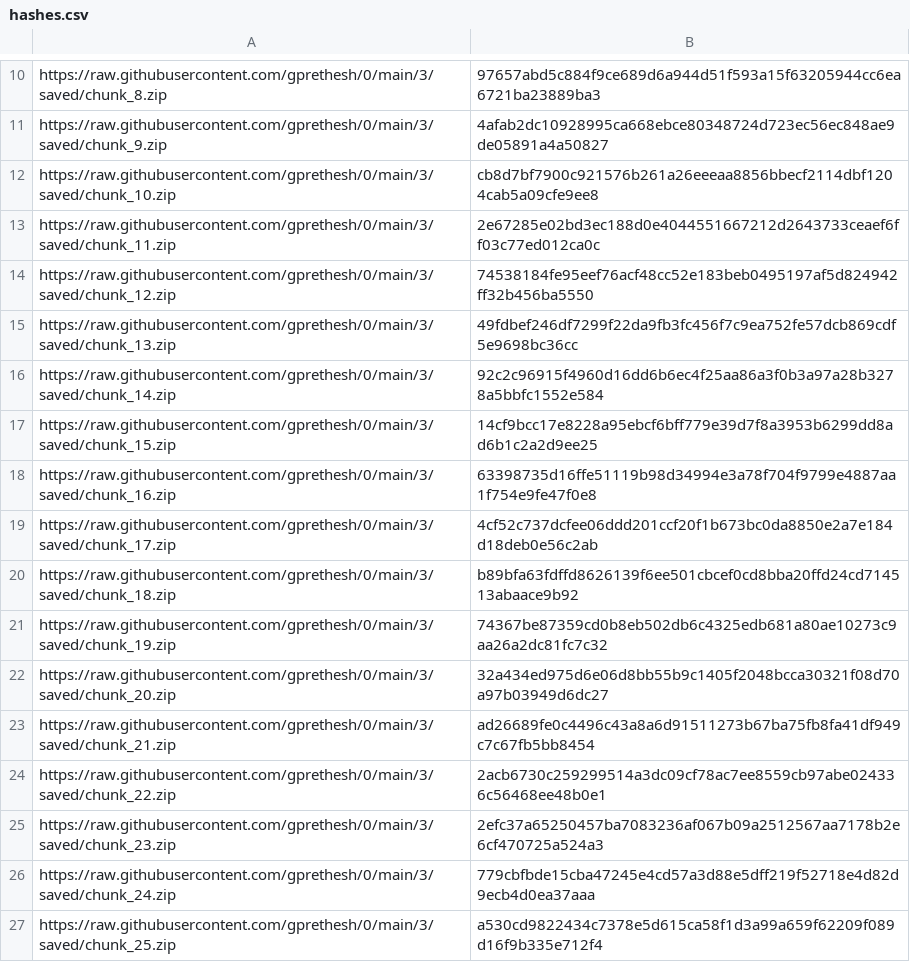
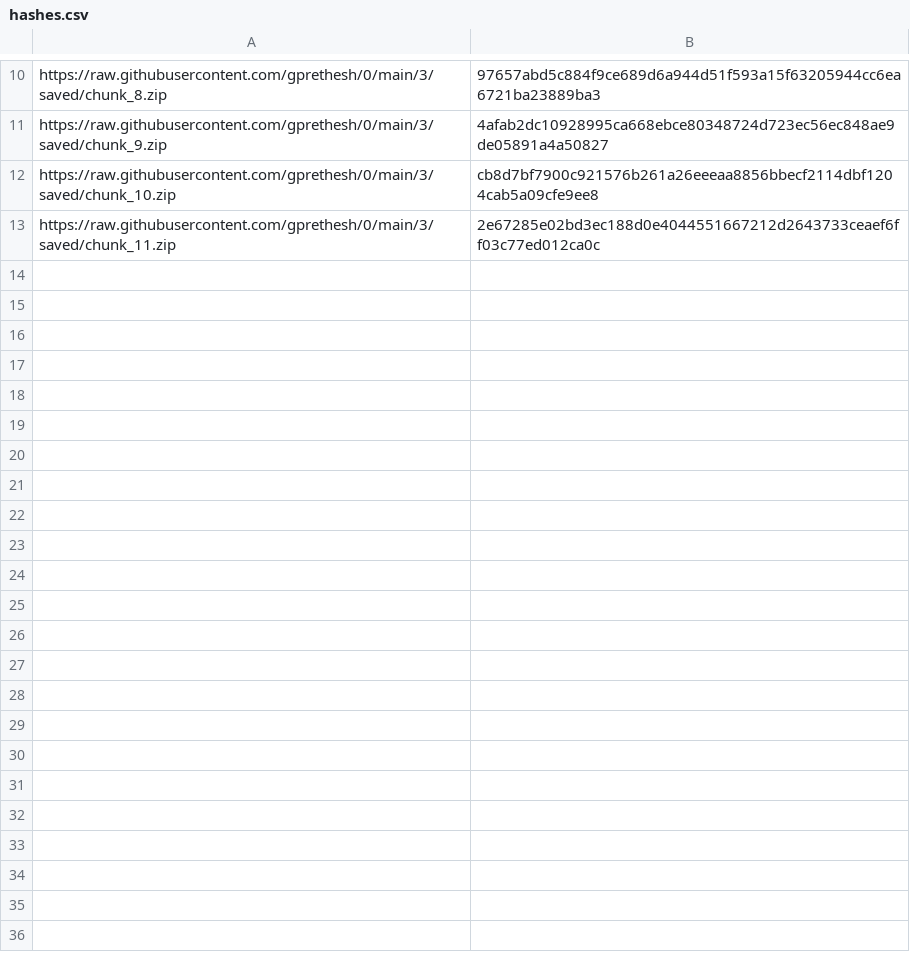
Before and after one commit to gprethesh/0, a CSV file: 3/hash/hashes.csv, drawn as a sheet; only a part is shown, gaps mark what is left out; the diff names each change by its address in the sheet, - before the commit and + after, or states it on an @@ line.

```diff
--- a/3/hash/hashes.csv
+++ b/3/hash/hashes.csv
-row 14: https://raw.githubusercontent.com/gprethesh/0/main/3/saved/chunk_12.zip | 74538184fe95eef76acf48cc52e183beb0495197af5d824942ff32b456ba5550
-row 15: https://raw.githubusercontent.com/gprethesh/0/main/3/saved/chunk_13.zip | 49fdbef246df7299f22da9fb3fc456f7c9ea752fe57dcb869cdf5e9698bc36cc
-row 16: https://raw.githubusercontent.com/gprethesh/0/main/3/saved/chunk_14.zip | 92c2c96915f4960d16dd6b6ec4f25aa86a3f0b3a97a28b3278a5bbfc1552e584
-row 17: https://raw.githubusercontent.com/gprethesh/0/main/3/saved/chunk_15.zip | 14cf9bcc17e8228a95ebcf6bff779e39d7f8a3953b6299dd8ad6b1c2a2d9ee25
-row 18: https://raw.githubusercontent.com/gprethesh/0/main/3/saved/chunk_16.zip | 63398735d16ffe51119b98d34994e3a78f704f9799e4887aa1f754e9fe47f0e8
-row 19: https://raw.githubusercontent.com/gprethesh/0/main/3/saved/chunk_17.zip | 4cf52c737dcfee06ddd201ccf20f1b673bc0da8850e2a7e184d18deb0e56c2ab
-row 20: https://raw.githubusercontent.com/gprethesh/0/main/3/saved/chunk_18.zip | b89bfa63fdffd8626139f6ee501cbcef0cd8bba20ffd24cd714513abaace9b92
-row 21: https://raw.githubusercontent.com/gprethesh/0/main/3/saved/chunk_19.zip | 74367be87359cd0b8eb502db6c4325edb681a80ae10273c9aa26a2dc81fc7c32
-row 22: https://raw.githubusercontent.com/gprethesh/0/main/3/saved/chunk_20.zip | 32a434ed975d6e06d8bb55b9c1405f2048bcca30321f08d70a97b03949d6dc27
-row 23: https://raw.githubusercontent.com/gprethesh/0/main/3/saved/chunk_21.zip | ad26689fe0c4496c43a8a6d91511273b67ba75fb8fa41df949c7c67fb5bb8454
-row 24: https://raw.githubusercontent.com/gprethesh/0/main/3/saved/chunk_22.zip | 2acb6730c259299514a3dc09cf78ac7ee8559cb97abe024336c56468ee48b0e1
-row 25: https://raw.githubusercontent.com/gprethesh/0/main/3/saved/chunk_23.zip | 2efc37a65250457ba7083236af067b09a2512567aa7178b2e6cf470725a524a3
-row 26: https://raw.githubusercontent.com/gprethesh/0/main/3/saved/chunk_24.zip | 779cbfbde15cba47245e4cd57a3d88e5dff219f52718e4d82d9ecb4d0ea37aaa
-row 27: https://raw.githubusercontent.com/gprethesh/0/main/3/saved/chunk_25.zip | a530cd9822434c7378e5d615ca58f1d3a99a659f62209f089d16f9b335e712f4
```
Also changed, not shown: 14 other files.
